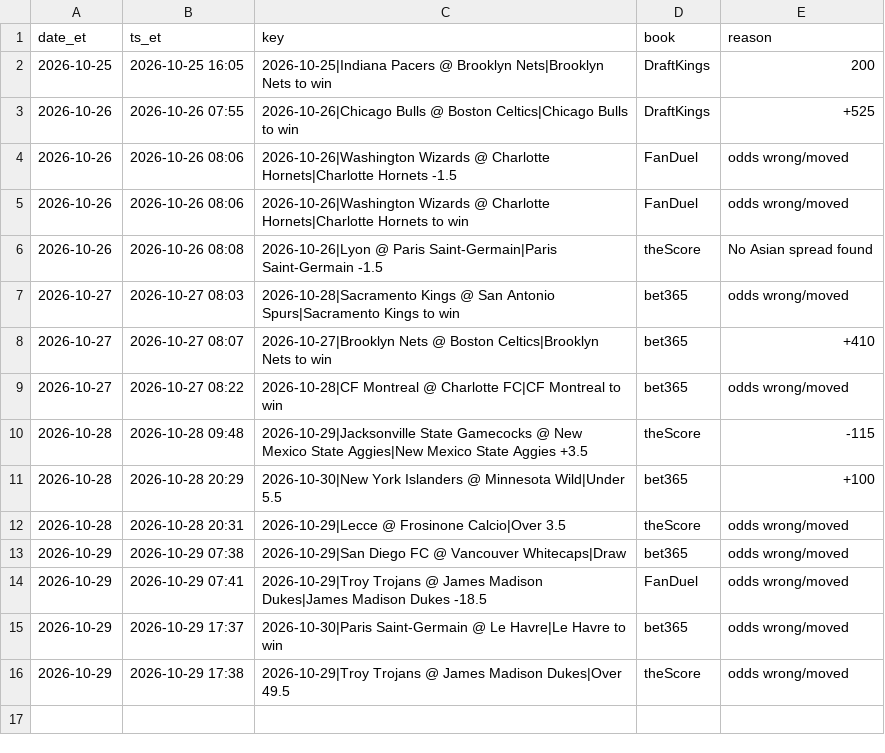
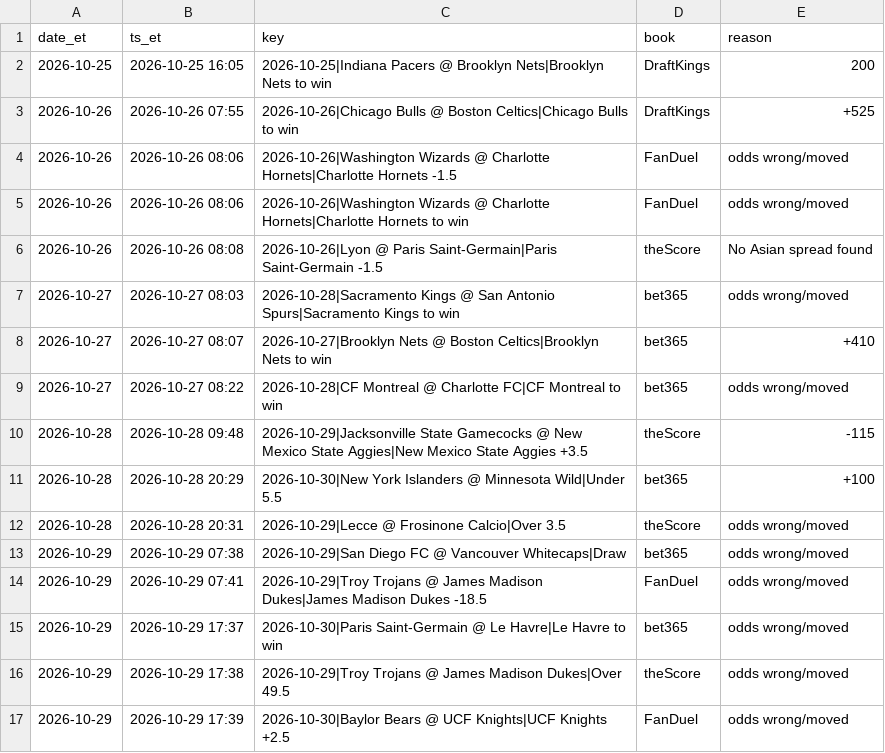
Before and after one commit to s-chuch/bet-dashboard, a CSV file: data/finder_skips.csv, drawn as a sheet.

```diff
--- a/data/finder_skips.csv
+++ b/data/finder_skips.csv
@@ -16 +16,2 @@ date_et,ts_et,key,book,reason
 2026-10-29,2026-10-29 17:38,2026-10-29|Troy Trojans @ James Madison Dukes|Over 49.5,theScore,odds wrong/moved
+2026-10-29,2026-10-29 17:39,2026-10-30|Baylor Bears @ UCF Knights|UCF Knights +2.5,FanDuel,odds wrong/moved
```
Also changed, not shown: data/recommendations.csv, 2 other files.
